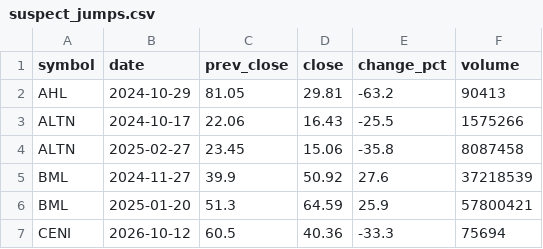
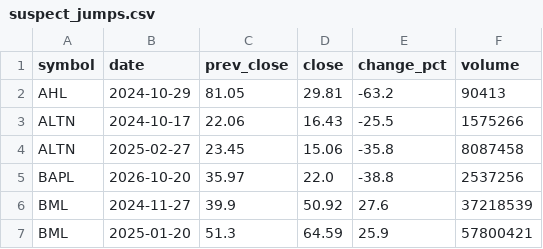
Before and after one commit to SyedRohaanBinKhamis/psx-data, a CSV file: data/suspect_jumps.csv, drawn as a sheet; only a part is shown; the shorter side is filled out with more unchanged rows.

```diff
--- a/data/suspect_jumps.csv
+++ b/data/suspect_jumps.csv
@@ -4,2 +4,3 @@ ALTN,2024-10-17,22.06,16.43,-25.5,1575266
 ALTN,2025-02-27,23.45,15.06,-35.8,8087458
+BAPL,2026-10-20,35.97,22.0,-38.8,2537256
 BML,2024-11-27,39.9,50.92,27.6,37218539
```
Also changed, not shown: 2 other files.
